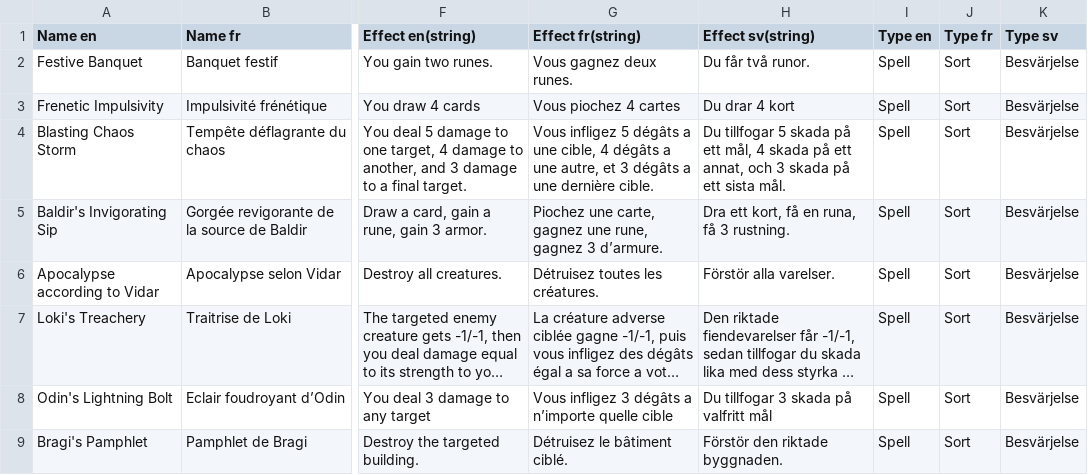
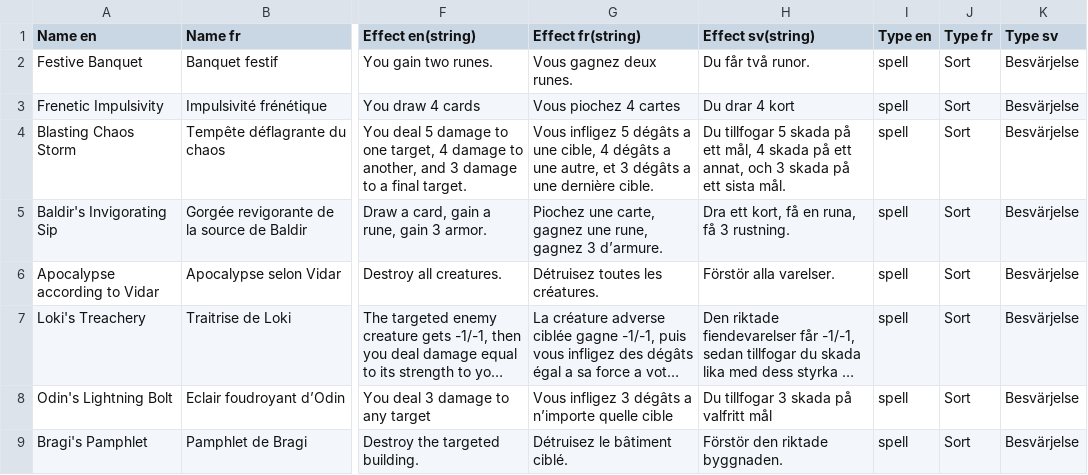
Before and after one commit to FT-OTTA/Transcendence42, a CSV file: nodejs/databases/spells/SPELLS_DB.csv, drawn as a sheet; only a part is shown, gaps mark what is left out; long unchanged cells end in …; the diff names each change by its address in the sheet, - before the commit and + after, or states it on an @@ line.

```diff
--- a/nodejs/databases/spells/SPELLS_DB.csv
+++ b/nodejs/databases/spells/SPELLS_DB.csv
-I2:I9 (Type en): Spell
+I2:I9 (Type en): spell
```
Also changed, not shown: nodejs/databases/buildings/BUILDINGS_DB.csv, nodejs/databases/creatures/CREATURE_DB.csv, 6 other files.
